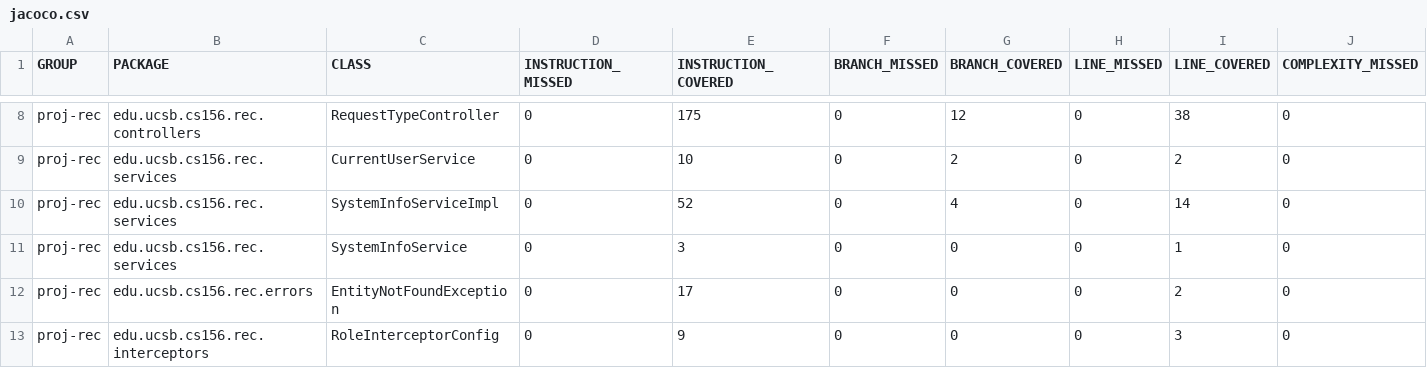
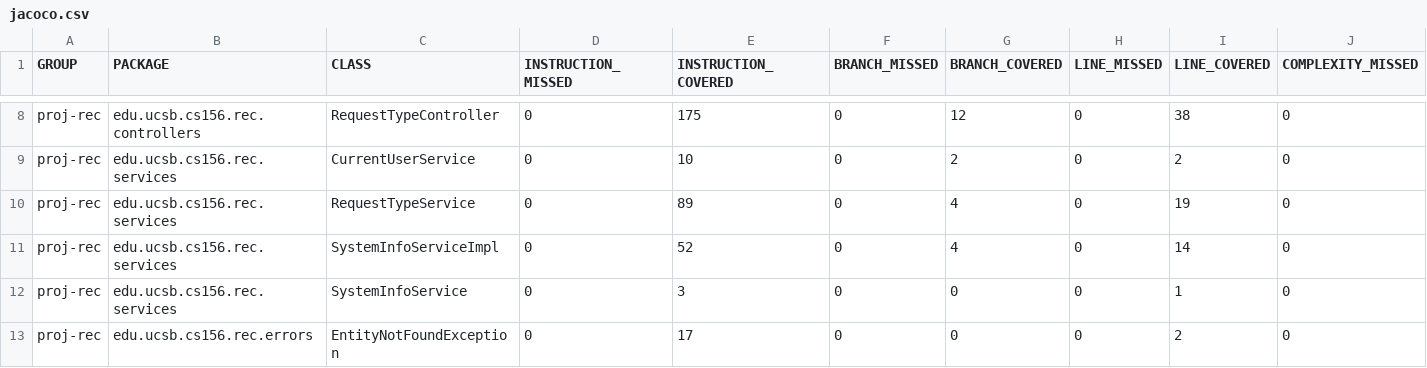
Before and after one commit to ucsb-cs156-f25/proj-rec-f25-18, a CSV file: jacoco/jacoco.csv, drawn as a sheet; only a part is shown, gaps mark what is left out; the shorter side is filled out with more unchanged rows; rows hold the shown columns only; the diff names each change by its address in the sheet, - before the commit and + after, or states it on an @@ line.

Commit message:
Deploying to gh-pages from @ ucsb-cs156-f25/proj-rec-f25-18@9f42b9f926236e318d80d5c7222ee36774f9a256 🚀

```diff
--- a/jacoco/jacoco.csv
+++ b/jacoco/jacoco.csv
+row 10: proj-rec | edu.ucsb.cs156.rec.services | RequestTypeService | 0 | 89 | 0 | 4 | 0 | 19 | 0
```
Also changed, not shown: 7 other files.
